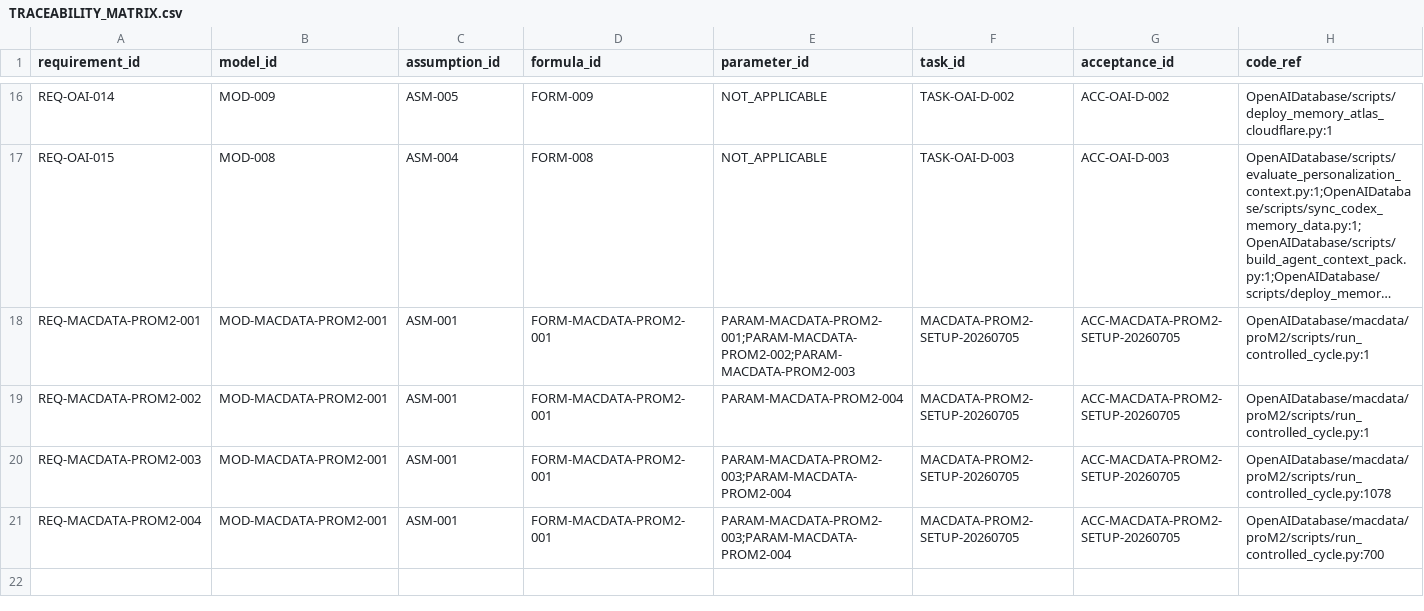
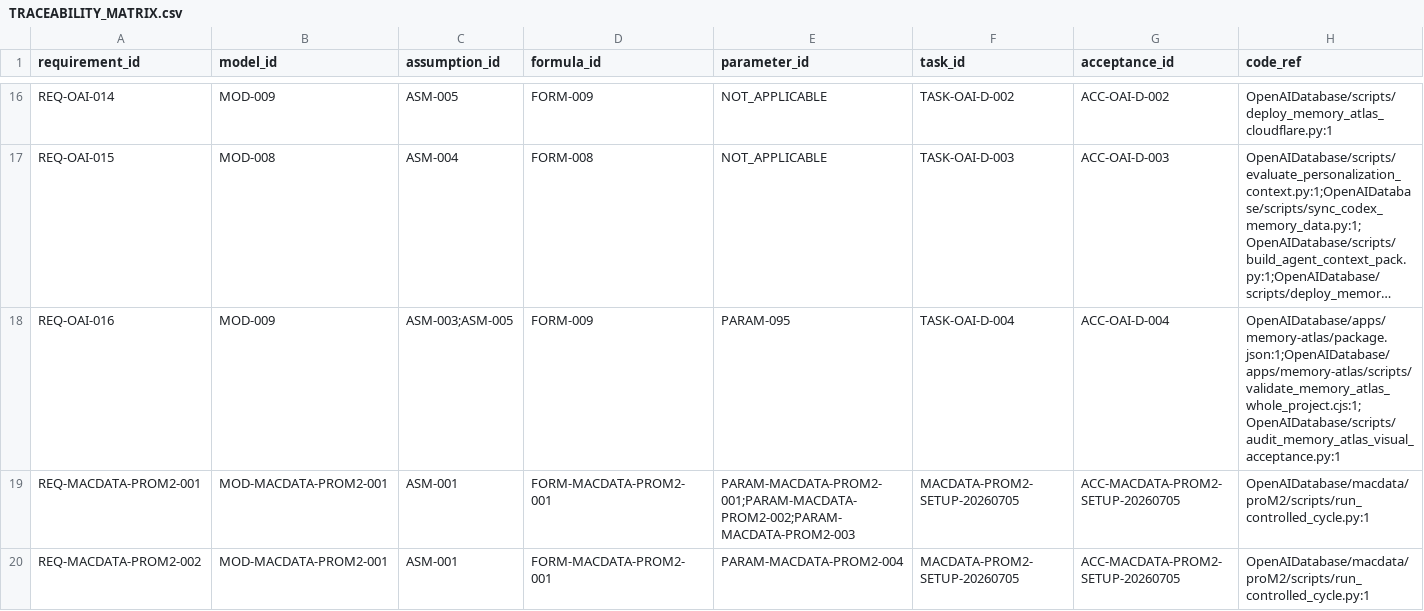
Before and after one commit to LinzeColin/AgentDatabase, a CSV file: OpenAIDatabase/docs/governance/TRACEABILITY_MATRIX.csv, drawn as a sheet; only a part is shown, gaps mark what is left out; the shorter side is filled out with more unchanged rows; long unchanged cells end in …; rows hold the shown columns only; the diff names each change by its address in the sheet, - before the commit and + after, or states it on an @@ line.

```diff
--- a/OpenAIDatabase/docs/governance/TRACEABILITY_MATRIX.csv
+++ b/OpenAIDatabase/docs/governance/TRACEABILITY_MATRIX.csv
+row 18: REQ-OAI-016 | MOD-009 | ASM-003;ASM-005 | FORM-009 | PARAM-095 | TASK-OAI-D-004 | ACC-OAI-D-004 | OpenAIDatabase/apps/memory-atlas/package.json:1;OpenAIDatabase/apps/memory-atlas/scripts/validate_memory_atlas_whole_project.cjs:1;OpenAIDatabase/scripts/audit_memory_atlas_visual_acceptance.py:1
```
Also changed, not shown: OpenAIDatabase/docs/governance/parameter_registry.csv, 17 other files.
